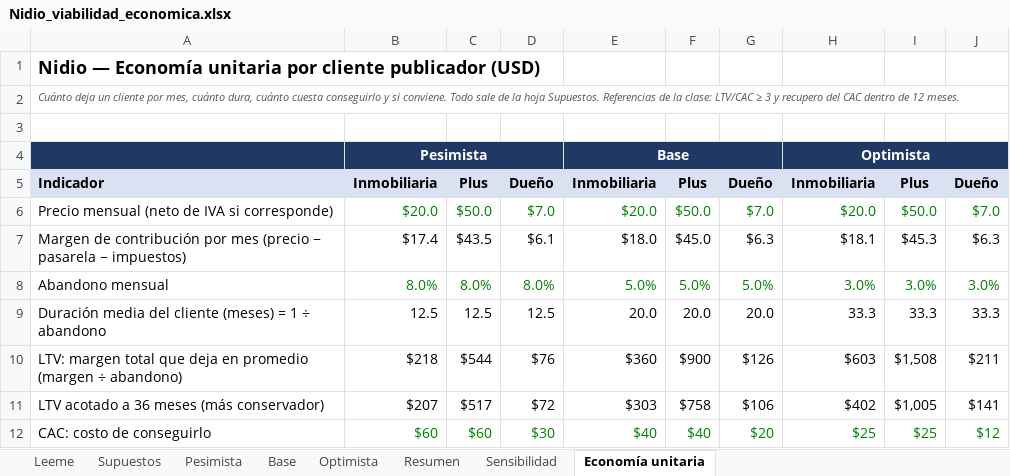
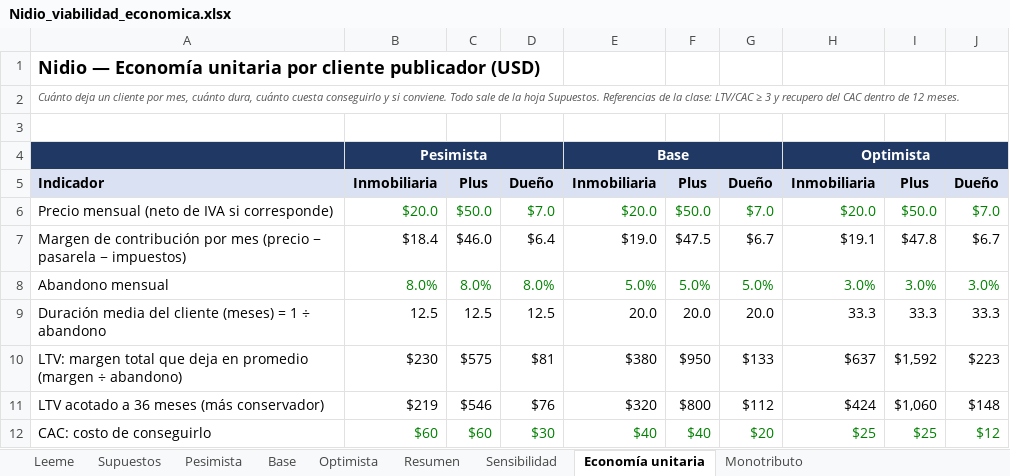
Before and after one commit to pilisuriano/NidioWebApp, an Excel workbook: docs/viabilidad/Nidio_viabilidad_economica.xlsx, sheet Economía unitaria, drawn as a sheet; only a part is shown; values as stored, in another font and other column widths than the file's, no borders; the diff covers the shown part only; the diff names each change by its address in the sheet, - before the commit and + after, or states it on an @@ line.

```diff
--- a/docs/viabilidad/Nidio_viabilidad_economica.xlsx (sheet Economía unitaria)
+++ b/docs/viabilidad/Nidio_viabilidad_economica.xlsx (sheet Economía unitaria)
+sheet tab: Monotributo
-B7: $17.4
+B7: $18.4
-C7: $43.5
+C7: $46.0
-D7: $6.1
+D7: $6.4
-E7: $18.0
+E7: $19.0
-F7: $45.0
+F7: $47.5
-G7: $6.3
+G7: $6.7
-H7: $18.1
+H7: $19.1
-I7: $45.3
+I7: $47.8
-J7: $6.3
+J7: $6.7
-B10: $218
+B10: $230
-C10: $544
+C10: $575
-D10: $76
+D10: $81
-E10: $360
+E10: $380
-F10: $900
+F10: $950
-G10: $126
+G10: $133
-H10: $603
+H10: $637
-I10: $1,508
+I10: $1,592
-J10: $211
+J10: $223
-B11: $207
+B11: $219
-C11: $517
+C11: $546
-D11: $72
+D11: $76
-E11: $303
+E11: $320
-F11: $758
+F11: $800
-G11: $106
+G11: $112
-H11: $402
+H11: $424
-I11: $1,005
+I11: $1,060
-J11: $141
+J11: $148
```
Also changed, not shown: 27 edited cells elsewhere in this sheet, sheet Pesimista, sheet Base, sheet Optimista, sheet Sensibilidad, sheet Resumen, sheet Supuestos, 1 more sheet, formulas that keep their value, charts or pictures.
